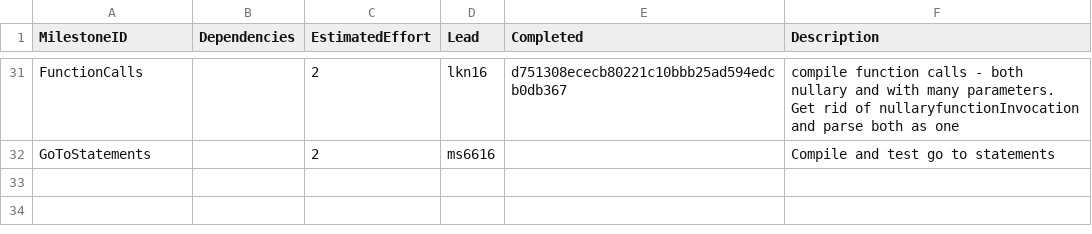
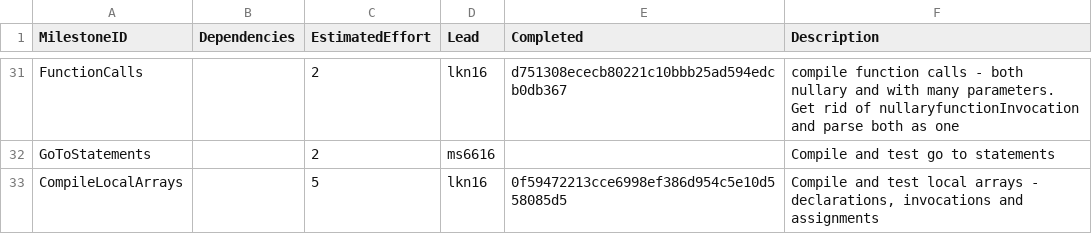
Before and after one commit to kyczawon/c-compiler, a CSV file: management/milestones.csv, drawn as a sheet; only a part is shown, gaps mark what is left out.

Commit message:
update management logs

```diff
--- a/management/milestones.csv
+++ b/management/milestones.csv
@@ -32 +32,2 @@ FunctionCalls,,2,lkn16,d751308ececb80221c10bbb25ad594edcb0db367,compile function
 GoToStatements,,2,ms6616,,Compile and test go to statements
+CompileLocalArrays,,5,lkn16,0f59472213cce6998ef386d954c5e10d558085d5,"Compile and test local arrays - declarations, invocations and assignments"
```
Also changed, not shown: management/effort-log.csv.
